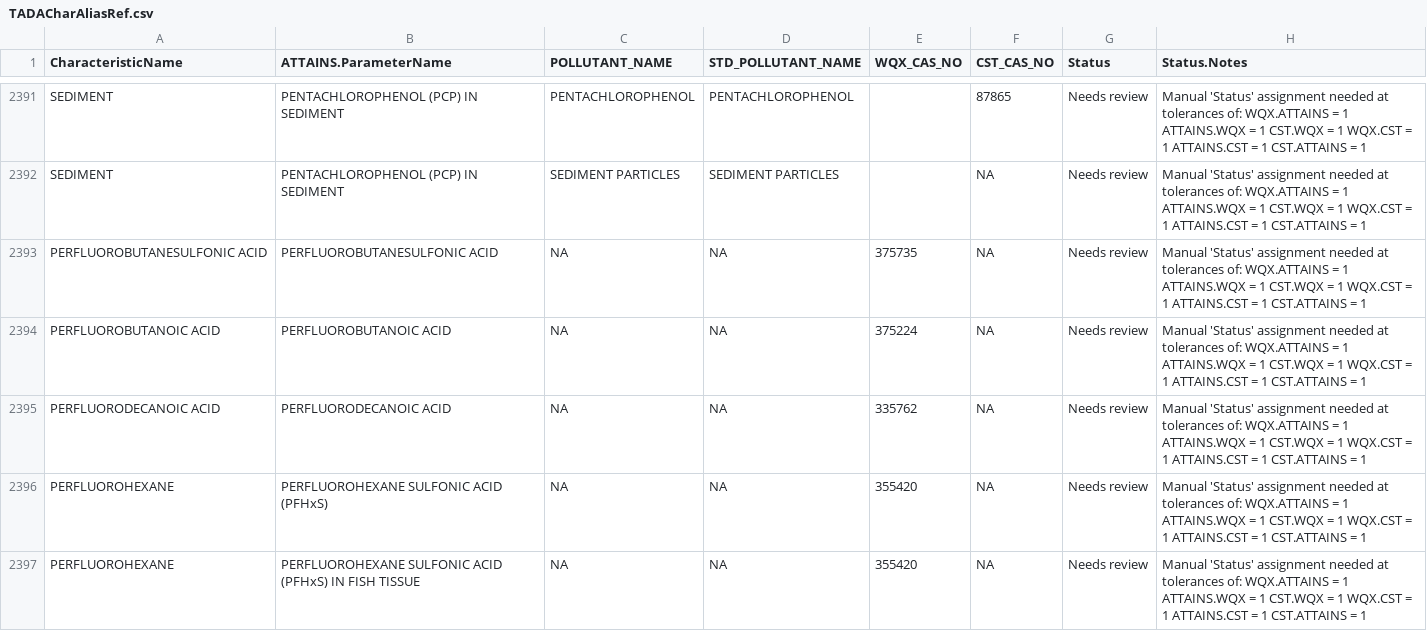
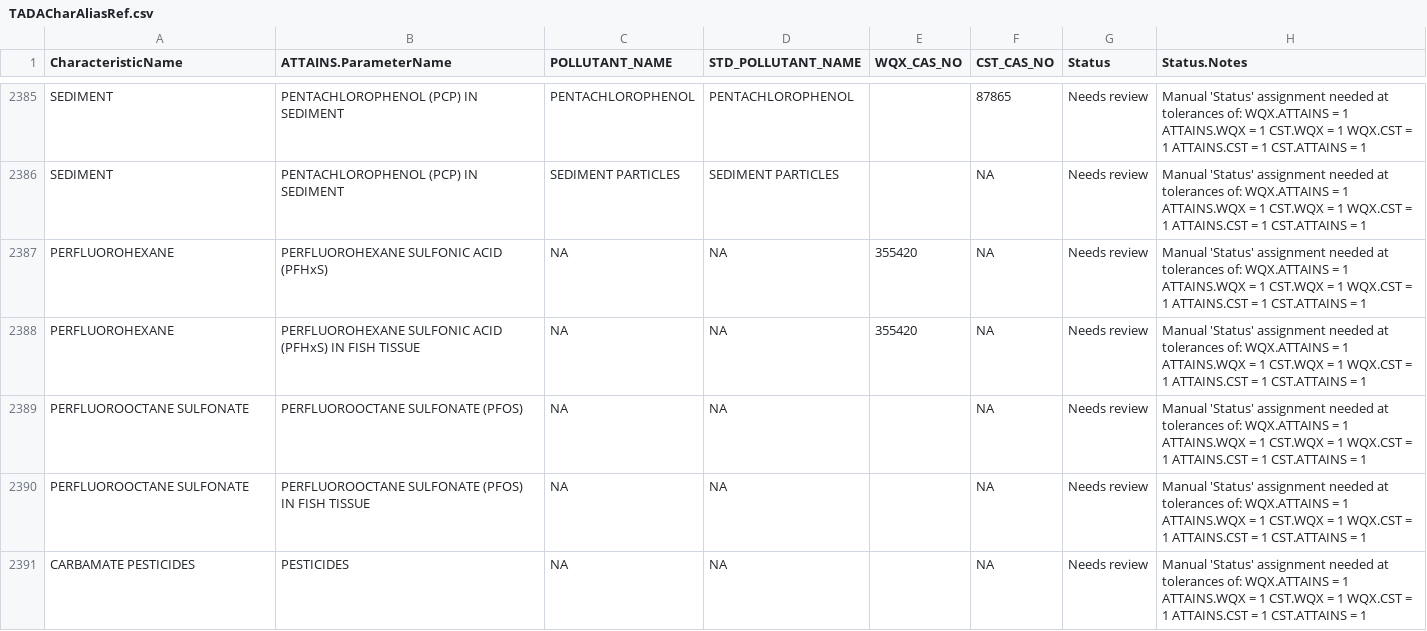
Before and after one commit to USEPA/EPATADA, a CSV file: inst/extdata/TADACharAliasRef.csv, drawn as a sheet; only a part is shown, gaps mark what is left out; the shorter side is filled out with more unchanged rows; the diff covers the shown part only.

```diff
--- a/inst/extdata/TADACharAliasRef.csv
+++ b/inst/extdata/TADACharAliasRef.csv
@@ -2392,5 +2386,2 @@
 "SEDIMENT","PENTACHLOROPHENOL (PCP) IN SEDIMENT","SEDIMENT PARTICLES","SEDIMENT PARTICLES","",NA,"Needs review","Manual 'Status' assignment needed at tolerances of: WQX.ATTAINS = 1 ATTAINS.WQX = 1 CST.WQX = 1 WQX.CST = 1 ATTAINS.CST = 1 CST.ATTAINS = 1"
-"PERFLUOROBUTANESULFONIC ACID","PERFLUOROBUTANESULFONIC ACID",NA,NA,"375735",NA,"Needs review","Manual 'Status' assignment needed at tolerances of: WQX.ATTAINS = 1 ATTAINS.WQX = 1 CST.WQX = 1 WQX.CST = 1 ATTAINS.CST = 1 CST.ATTAINS = 1"
-"PERFLUOROBUTANOIC ACID","PERFLUOROBUTANOIC ACID",NA,NA,"375224",NA,"Needs review","Manual 'Status' assignment needed at tolerances of: WQX.ATTAINS = 1 ATTAINS.WQX = 1 CST.WQX = 1 WQX.CST = 1 ATTAINS.CST = 1 CST.ATTAINS = 1"
-"PERFLUORODECANOIC ACID","PERFLUORODECANOIC ACID",NA,NA,"335762",NA,"Needs review","Manual 'Status' assignment needed at tolerances of: WQX.ATTAINS = 1 ATTAINS.WQX = 1 CST.WQX = 1 WQX.CST = 1 ATTAINS.CST = 1 CST.ATTAINS = 1"
 "PERFLUOROHEXANE","PERFLUOROHEXANE SULFONIC ACID (PFHxS)",NA,NA,"355420",NA,"Needs review","Manual 'Status' assignment needed at tolerances of: WQX.ATTAINS = 1 ATTAINS.WQX = 1 CST.WQX = 1 WQX.CST = 1 ATTAINS.CST = 1 CST.ATTAINS = 1"
```
Also changed, not shown: 3 added rows, 8 removed rows and 1 edited cell elsewhere in this file, 8 other files.
